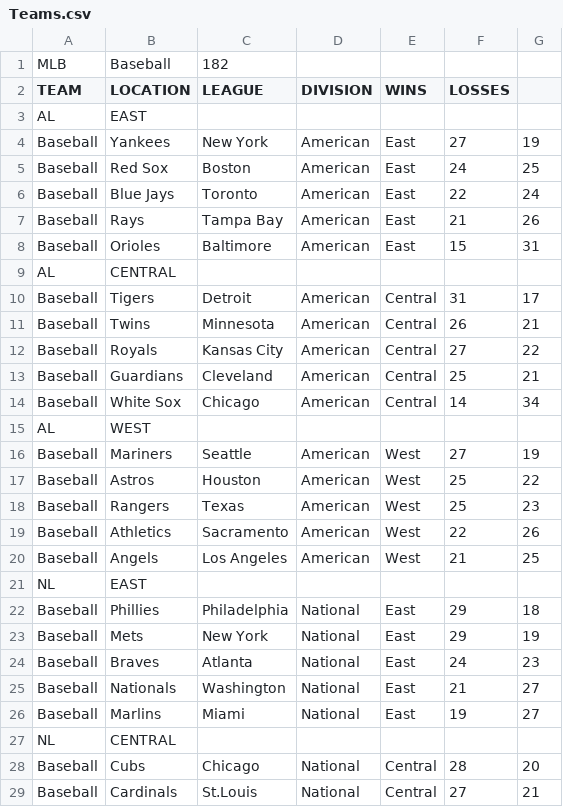
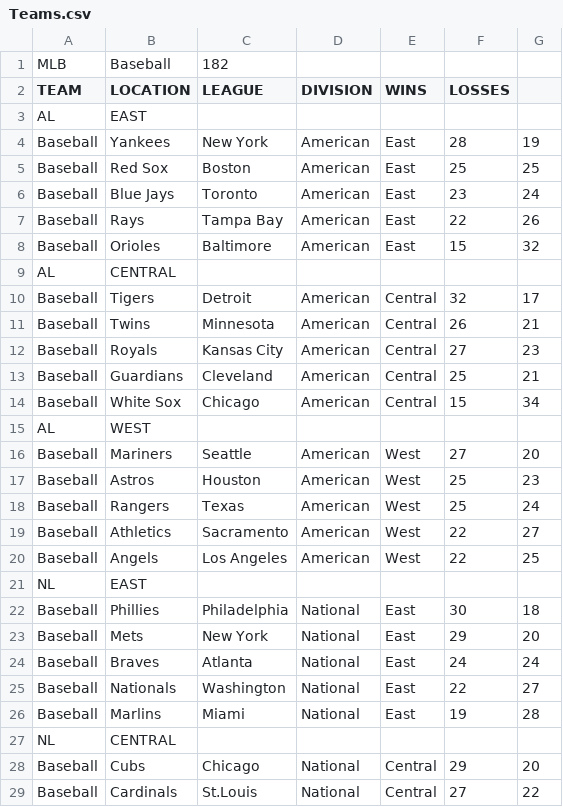
Before and after one commit to krosengr4/MLB-Central, a CSV file: MLBCentral/src/main/resources/Teams.csv, drawn as a sheet; only a part is shown; the diff covers the shown part only.

Commit message:
Updated teams records after last nights games

```diff
--- a/MLBCentral/src/main/resources/Teams.csv
+++ b/MLBCentral/src/main/resources/Teams.csv
@@ -3,27 +3,27 @@ TEAM|LOCATION|LEAGUE|DIVISION|WINS|LOSSES
 AL|EAST
-Baseball|Yankees|New York|American|East|27|19
-Baseball|Red Sox|Boston|American|East|24|25
-Baseball|Blue Jays|Toronto|American|East|22|24
-Baseball|Rays|Tampa Bay|American|East|21|26
-Baseball|Orioles|Baltimore|American|East|15|31
+Baseball|Yankees|New York|American|East|28|19
+Baseball|Red Sox|Boston|American|East|25|25
+Baseball|Blue Jays|Toronto|American|East|23|24
+Baseball|Rays|Tampa Bay|American|East|22|26
+Baseball|Orioles|Baltimore|American|East|15|32
 AL|CENTRAL
-Baseball|Tigers|Detroit|American|Central|31|17
+Baseball|Tigers|Detroit|American|Central|32|17
 Baseball|Twins|Minnesota|American|Central|26|21
-Baseball|Royals|Kansas City|American|Central|27|22
+Baseball|Royals|Kansas City|American|Central|27|23
 Baseball|Guardians|Cleveland|American|Central|25|21
-Baseball|White Sox|Chicago|American|Central|14|34
+Baseball|White Sox|Chicago|American|Central|15|34
 AL|WEST
-Baseball|Mariners|Seattle|American|West|27|19
-Baseball|Astros|Houston|American|West|25|22
-Baseball|Rangers|Texas|American|West|25|23
-Baseball|Athletics|Sacramento|American|West|22|26
-Baseball|Angels|Los Angeles|American|West|21|25
+Baseball|Mariners|Seattle|American|West|27|20
+Baseball|Astros|Houston|American|West|25|23
+Baseball|Rangers|Texas|American|West|25|24
+Baseball|Athletics|Sacramento|American|West|22|27
+Baseball|Angels|Los Angeles|American|West|22|25
 NL|EAST
-Baseball|Phillies|Philadelphia|National|East|29|18
-Baseball|Mets|New York|National|East|29|19
-Baseball|Braves|Atlanta|National|East|24|23
-Baseball|Nationals|Washington|National|East|21|27
-Baseball|Marlins|Miami|National|East|19|27
+Baseball|Phillies|Philadelphia|National|East|30|18
+Baseball|Mets|New York|National|East|29|20
+Baseball|Braves|Atlanta|National|East|24|24
+Baseball|Nationals|Washington|National|East|22|27
+Baseball|Marlins|Miami|National|East|19|28
 NL|CENTRAL
-Baseball|Cubs|Chicago|National|Central|28|20
-Baseball|Cardinals|St.Louis|National|Central|27|21
+Baseball|Cubs|Chicago|National|Central|29|20
+Baseball|Cardinals|St.Louis|National|Central|27|22
```
Also changed, not shown: 8 edited cells elsewhere in this file, 3 other files.
